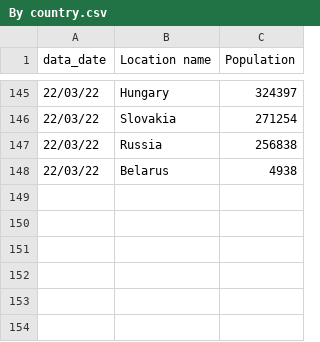
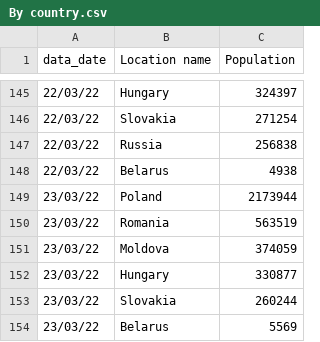
Before and after one commit to fbranda/Ukraine-and-Russia-Conflict, a CSV file: Refugees fleeing Ukraine/By country.csv, drawn as a sheet; only a part is shown, gaps mark what is left out.

```diff
--- a/Refugees fleeing Ukraine/By country.csv
+++ b/Refugees fleeing Ukraine/By country.csv
@@ -148 +148,7 @@ data_date;Location name;Population
 22/03/22;Belarus;4938
+23/03/22;Poland;2173944
+23/03/22;Romania;563519
+23/03/22;Moldova;374059
+23/03/22;Hungary;330877
+23/03/22;Slovakia;260244
+23/03/22;Belarus;5569
```
Also changed, not shown: Refugees fleeing Ukraine/By date (Cumulative).csv, 1 other file.
